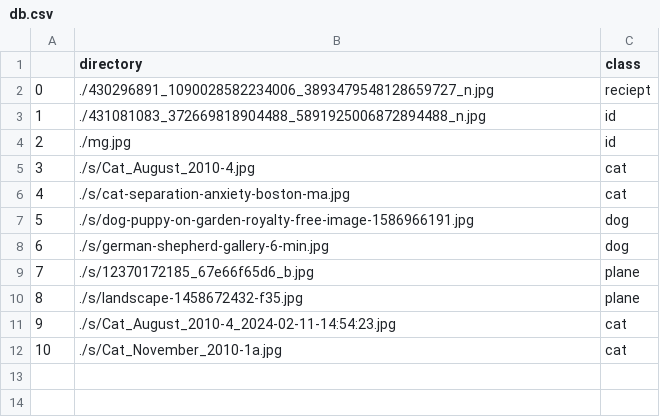
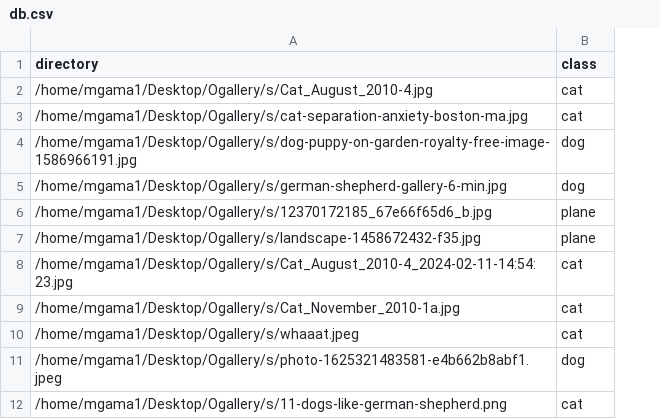
Before and after one commit to mgama1/Ogallery, a CSV file: db.csv, drawn as a sheet; removed rows and columns are numbered as before the commit, all else as after; the diff names each change by its address in the sheet, - before the commit and + after, or states it on an @@ line.

```diff
--- a/db.csv
+++ b/db.csv
-column A, rows 5-12: 3 | 4 | 5 | 6 | 7 | 8 | 9 | 10
-row 2: 0 | ./430296891_1090028582234006_3893479548128659727_n.jpg | reciept
-row 3: 1 | ./431081083_372669818904488_5891925006872894488_n.jpg | id
-row 4: 2 | ./mg.jpg | id
-A2 (directory): ./s/Cat_August_2010-4.jpg
+A2 (directory): /home/mgama1/Desktop/Ogallery/s/Cat_August_2010-4.jpg
-A3 (directory): ./s/cat-separation-anxiety-boston-ma.jpg
+A3 (directory): /home/mgama1/Desktop/Ogallery/s/cat-separation-anxiety-boston-ma.jpg
-A4 (directory): ./s/dog-puppy-on-garden-royalty-free-image-1586966191.jpg
+A4 (directory): /home/mgama1/Desktop/Ogallery/s/dog-puppy-on-garden-royalty-free-image-1586966191.jpg
-A5 (directory): ./s/german-shepherd-gallery-6-min.jpg
+A5 (directory): /home/mgama1/Desktop/Ogallery/s/german-shepherd-gallery-6-min.jpg
-A6 (directory): ./s/12370172185_67e66f65d6_b.jpg
+A6 (directory): /home/mgama1/Desktop/Ogallery/s/12370172185_67e66f65d6_b.jpg
-A7 (directory): ./s/landscape-1458672432-f35.jpg
+A7 (directory): /home/mgama1/Desktop/Ogallery/s/landscape-1458672432-f35.jpg
-A8 (directory): ./s/Cat_August_2010-4_2024-02-11-14:54:23.jpg
+A8 (directory): /home/mgama1/Desktop/Ogallery/s/Cat_August_2010-4_2024-02-11-14:54:23.jpg
-A9 (directory): ./s/Cat_November_2010-1a.jpg
+A9 (directory): /home/mgama1/Desktop/Ogallery/s/Cat_November_2010-1a.jpg
+row 10: /home/mgama1/Desktop/Ogallery/s/whaaat.jpeg | cat
+row 11: /home/mgama1/Desktop/Ogallery/s/photo-1625321483581-e4b662b8abf1.jpeg | dog
+row 12: /home/mgama1/Desktop/Ogallery/s/11-dogs-like-german-shepherd.png | cat
```
Also changed, not shown: 5 other files.
